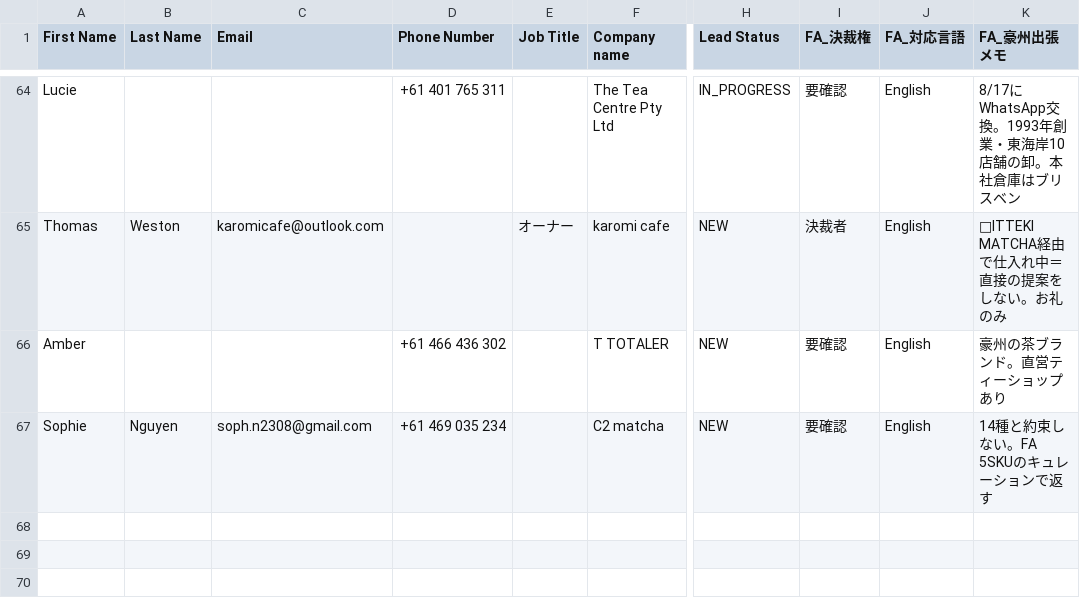
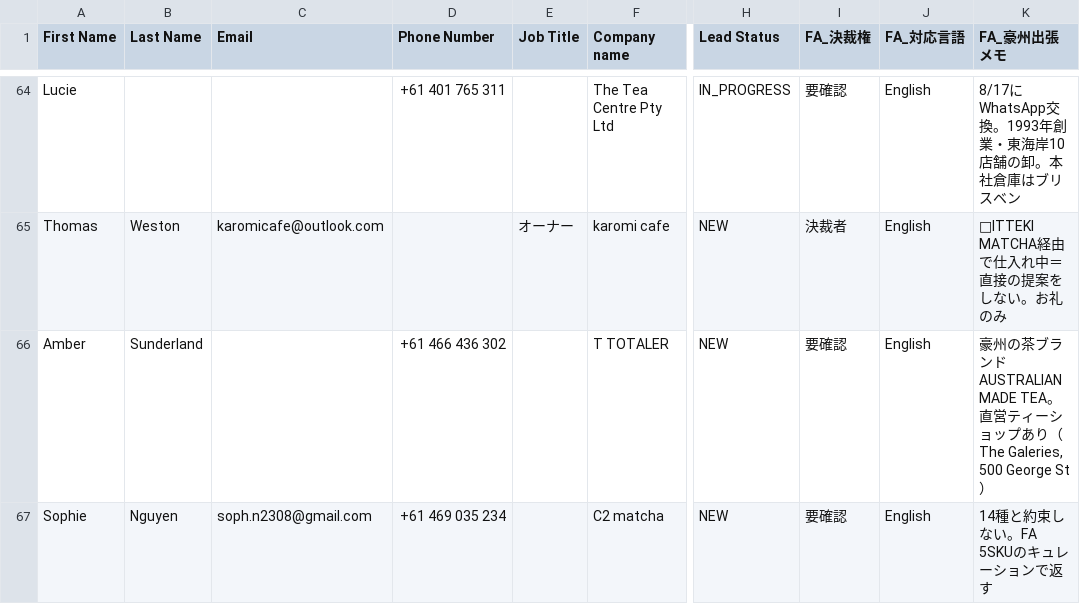
Before and after one commit to ruisasase-pyrenee/pyrenee-slack-agent, a CSV file: sales-ops/hubspot/hubspot-contacts.csv, drawn as a sheet; only a part is shown, gaps mark what is left out; the diff names each change by its address in the sheet, - before the commit and + after, or states it on an @@ line.

```diff
--- a/sales-ops/hubspot/hubspot-contacts.csv
+++ b/sales-ops/hubspot/hubspot-contacts.csv
-B66 (Last Name): (empty)
+B66 (Last Name): Sunderland
-K66 (FA_豪州出張メモ): 豪州の茶ブランド。直営ティーショップあり
+K66 (FA_豪州出張メモ): 豪州の茶ブランド AUSTRALIAN MADE TEA。直営ティーショップあり（The Galeries, 500 George St）
```
Also changed, not shown: 4 other files.
